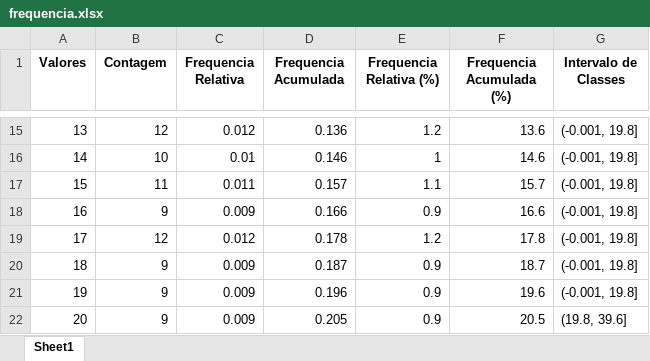
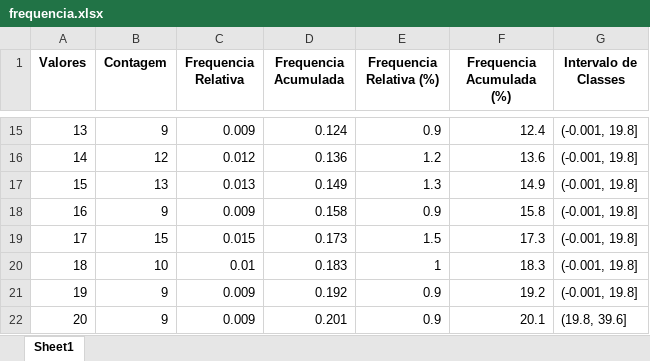
Before and after one commit to rafaelhonorato03/estatisticas, an Excel workbook: frequencia.xlsx, sheet Sheet1, drawn as a sheet; only a part is shown, gaps mark what is left out; values as stored, in another font and other column widths than the file's, no borders; the diff covers the shown part only; the diff names each change by its address in the sheet, - before the commit and + after, or states it on an @@ line.

Commit message:
Update frequencia.xlsx

```diff
--- a/frequencia.xlsx (sheet Sheet1)
+++ b/frequencia.xlsx (sheet Sheet1)
-B15 (Contagem): 12
+B15 (Contagem): 9
-C15 (Frequencia Relativa): 0.012
+C15 (Frequencia Relativa): 0.009
-D15 (Frequencia Acumulada): 0.136
+D15 (Frequencia Acumulada): 0.124
-E15 (Frequencia Relativa (%)): 1.2
+E15 (Frequencia Relativa (%)): 0.9
-F15 (Frequencia Acumulada (%)): 13.6
+F15 (Frequencia Acumulada (%)): 12.4
-B16 (Contagem): 10
+B16 (Contagem): 12
-C16 (Frequencia Relativa): 0.01
+C16 (Frequencia Relativa): 0.012
-D16 (Frequencia Acumulada): 0.146
+D16 (Frequencia Acumulada): 0.136
-E16 (Frequencia Relativa (%)): 1
+E16 (Frequencia Relativa (%)): 1.2
-F16 (Frequencia Acumulada (%)): 14.6
+F16 (Frequencia Acumulada (%)): 13.6
-B17 (Contagem): 11
+B17 (Contagem): 13
-C17 (Frequencia Relativa): 0.011
+C17 (Frequencia Relativa): 0.013
-D17 (Frequencia Acumulada): 0.157
+D17 (Frequencia Acumulada): 0.149
-E17 (Frequencia Relativa (%)): 1.1
+E17 (Frequencia Relativa (%)): 1.3
-F17 (Frequencia Acumulada (%)): 15.7
+F17 (Frequencia Acumulada (%)): 14.9
-D18 (Frequencia Acumulada): 0.166
+D18 (Frequencia Acumulada): 0.158
-F18 (Frequencia Acumulada (%)): 16.6
+F18 (Frequencia Acumulada (%)): 15.8
-B19 (Contagem): 12
+B19 (Contagem): 15
-C19 (Frequencia Relativa): 0.012
+C19 (Frequencia Relativa): 0.015
-D19 (Frequencia Acumulada): 0.178
+D19 (Frequencia Acumulada): 0.173
-E19 (Frequencia Relativa (%)): 1.2
+E19 (Frequencia Relativa (%)): 1.5
-F19 (Frequencia Acumulada (%)): 17.8
+F19 (Frequencia Acumulada (%)): 17.3
-B20 (Contagem): 9
+B20 (Contagem): 10
-C20 (Frequencia Relativa): 0.009
+C20 (Frequencia Relativa): 0.01
-D20 (Frequencia Acumulada): 0.187
+D20 (Frequencia Acumulada): 0.183
-E20 (Frequencia Relativa (%)): 0.9
+E20 (Frequencia Relativa (%)): 1
-F20 (Frequencia Acumulada (%)): 18.7
+F20 (Frequencia Acumulada (%)): 18.3
-D21 (Frequencia Acumulada): 0.196
+D21 (Frequencia Acumulada): 0.192
-F21 (Frequencia Acumulada (%)): 19.6
+F21 (Frequencia Acumulada (%)): 19.2
-D22 (Frequencia Acumulada): 0.205
+D22 (Frequencia Acumulada): 0.201
-F22 (Frequencia Acumulada (%)): 20.5
+F22 (Frequencia Acumulada (%)): 20.1
```
Also changed, not shown: 428 edited cells elsewhere in this sheet.
